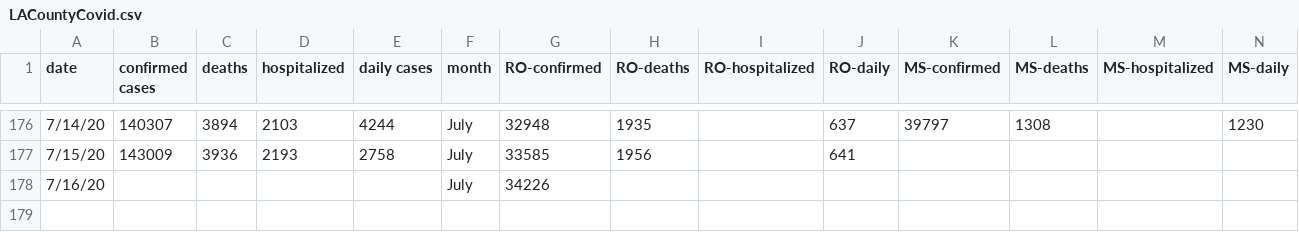
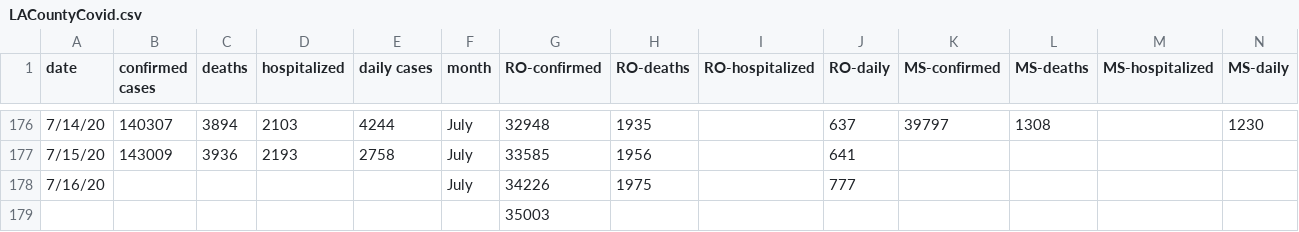
Before and after one commit to OanaTudu/Covid19, a CSV file: LACountyCovid.csv, drawn as a sheet; only a part is shown, gaps mark what is left out.

Commit message:
Add files via upload

```diff
--- a/LACountyCovid.csv
+++ b/LACountyCovid.csv
@@ -177,2 +177,3 @@ date,confirmed cases,deaths,hospitalized,daily cases,month,RO-confirmed,RO-death
 7/15/20,143009,3936,2193,2758,July,33585,1956,,641,,,,
-7/16/20,,,,,July,34226,,,,,,,
+7/16/20,,,,,July,34226,1975,,777,,,,
+,,,,,,35003,,,,,,,
```
